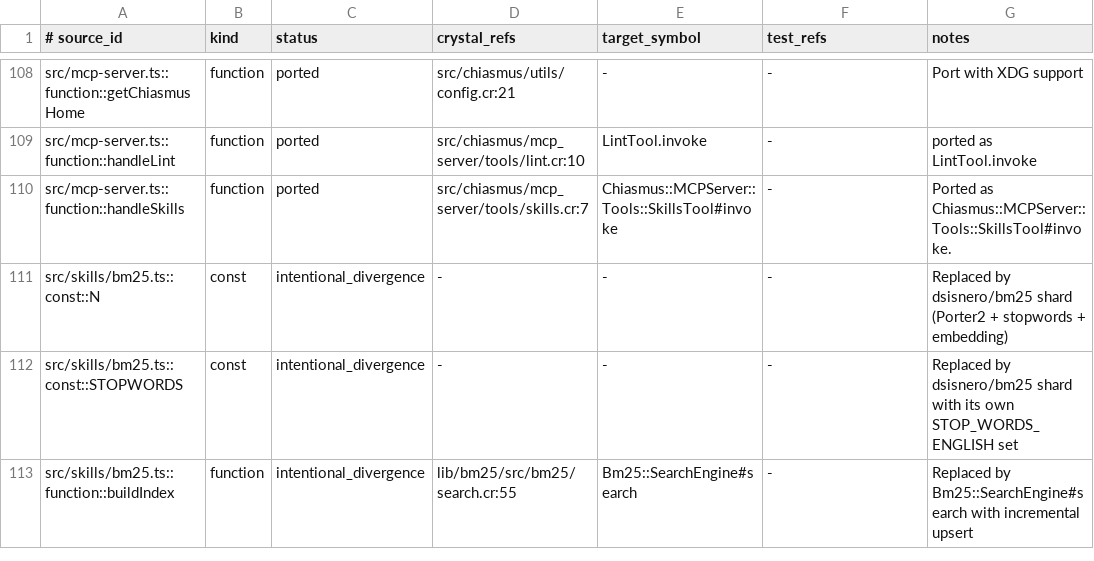
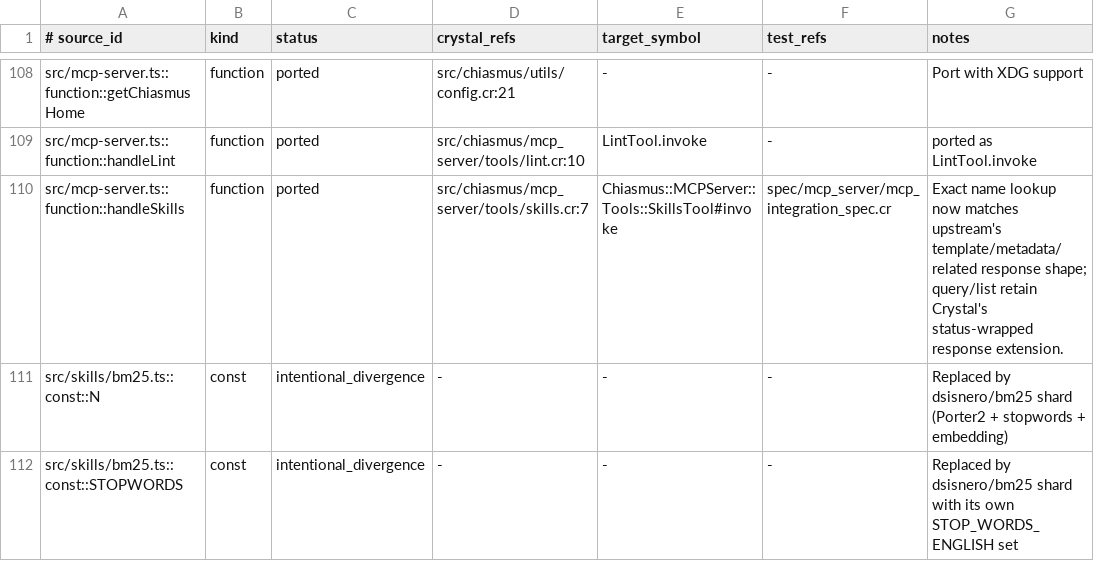
Before and after one commit to dsisnero/chiasmus.cr, a TSV file: plans/inventory/typescript_port_inventory.tsv, drawn as a sheet; only a part is shown, gaps mark what is left out; the shorter side is filled out with more unchanged rows.

Commit message:
port: align skills lookup response
- return template, metadata, and related fields for exact lookups\n- retain list/search response behavior\n- cover the contract through direct and MCP transport specs

```diff
--- a/plans/inventory/typescript_port_inventory.tsv
+++ b/plans/inventory/typescript_port_inventory.tsv
@@ -109,3 +109,3 @@ src/mcp-server.ts::function::getChiasmusHome	function	ported	src/chiasmus/utils/
 src/mcp-server.ts::function::handleLint	function	ported	src/chiasmus/mcp_server/tools/lint.cr:10	LintTool.invoke	-	ported as LintTool.invoke
-src/mcp-server.ts::function::handleSkills	function	ported	src/chiasmus/mcp_server/tools/skills.cr:7	Chiasmus::MCPServer::Tools::SkillsTool#invoke	-	Ported as Chiasmus::MCPServer::Tools::SkillsTool#invoke.
+src/mcp-server.ts::function::handleSkills	function	ported	src/chiasmus/mcp_server/tools/skills.cr:7	Chiasmus::MCPServer::Tools::SkillsTool#invoke	spec/mcp_server/mcp_integration_spec.cr	Exact name lookup now matches upstream's template/metadata/related response shape; query/list retain Crystal's status-wrapped response extension.
 src/skills/bm25.ts::const::N	const	intentional_divergence	-	-	-	Replaced by dsisnero/bm25 shard (Porter2 + stopwords + embedding)
```
Also changed, not shown: 5 other files.
